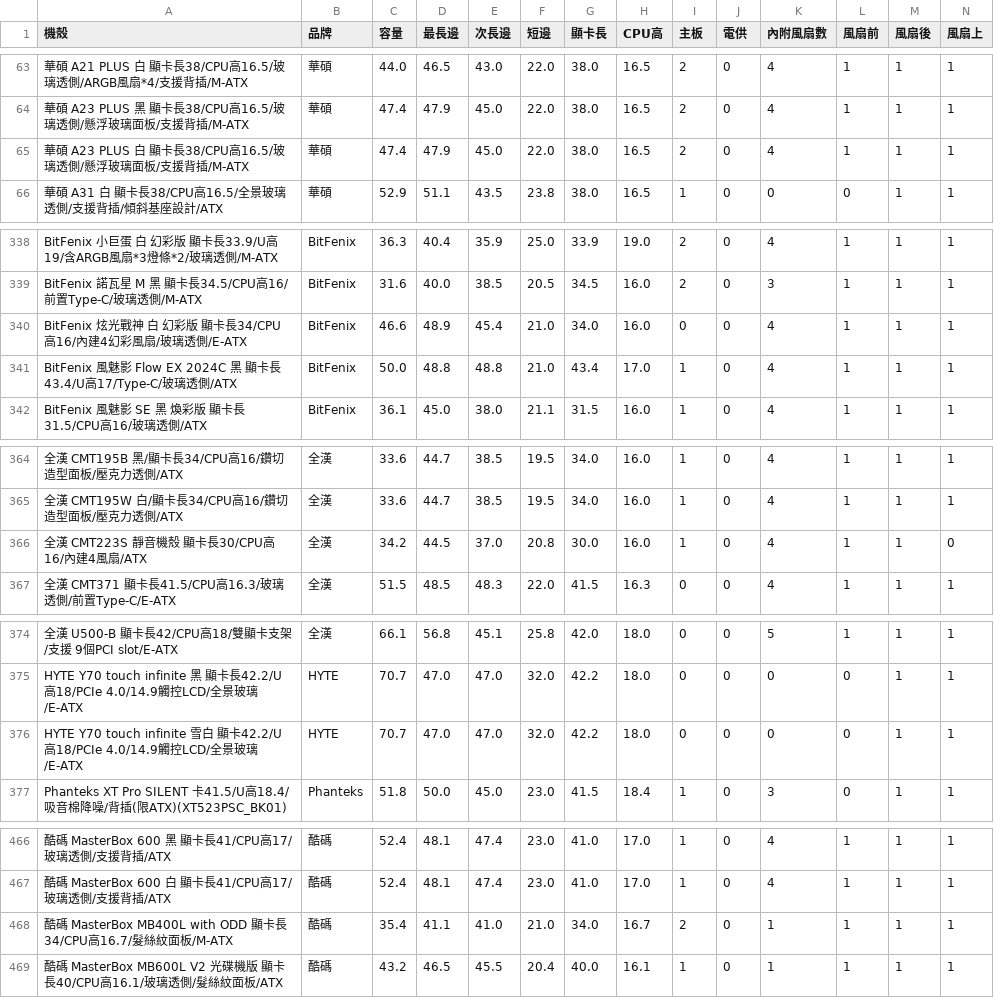
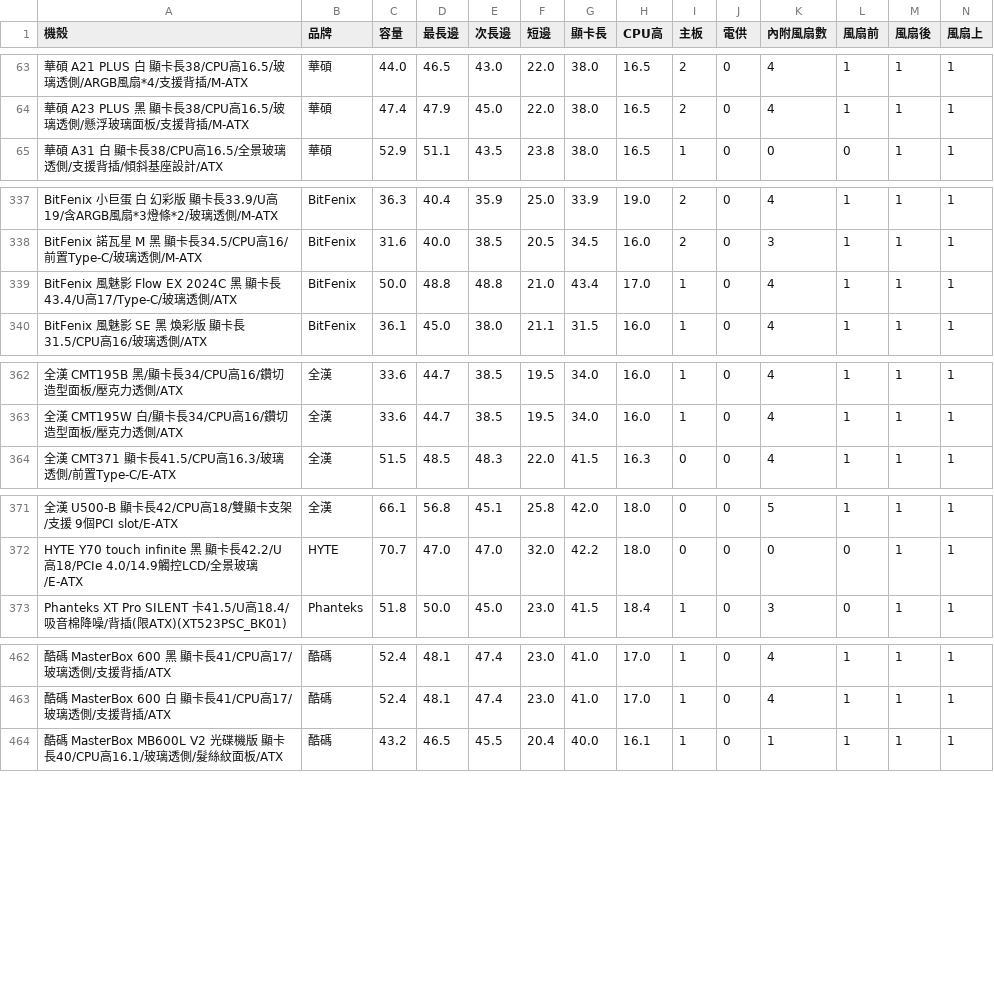
Before and after one commit to douobb/pc_case_data, a CSV file: pc_case.csv, drawn as a sheet; only a part is shown, gaps mark what is left out; rows hold the shown columns only; the diff names each change by its address in the sheet, - before the commit and + after, or states it on an @@ line.

```diff
--- a/pc_case.csv
+++ b/pc_case.csv
-row 65: 華碩 A23 PLUS 白 顯卡長38/CPU高16.5/玻璃透側/懸浮玻璃面板/支援背插/M-ATX | 華碩 | 47.4 | 47.9 | 45.0 | 22.0 | 38.0 | 16.5 | 2 | 0 | 4 | 1 | 1 | 1
-row 340: BitFenix 炫光戰神 白 幻彩版 顯卡長34/CPU高16/內建4幻彩風扇/玻璃透側/E-ATX | BitFenix | 46.6 | 48.9 | 45.4 | 21.0 | 34.0 | 16.0 | 0 | 0 | 4 | 1 | 1 | 1
-row 366: 全漢 CMT223S 靜音機殼 顯卡長30/CPU高16/內建4風扇/ATX | 全漢 | 34.2 | 44.5 | 37.0 | 20.8 | 30.0 | 16.0 | 1 | 0 | 4 | 1 | 1 | 0
-row 376: HYTE Y70 touch infinite 雪白 顯卡42.2/U高18/PCIe 4.0/14.9觸控LCD/全景玻璃/E-ATX | HYTE | 70.7 | 47.0 | 47.0 | 32.0 | 42.2 | 18.0 | 0 | 0 | 0 | 0 | 1 | 1
-row 468: 酷碼 MasterBox MB400L with ODD 顯卡長34/CPU高16.7/髮絲紋面板/M-ATX | 酷碼 | 35.4 | 41.1 | 41.0 | 21.0 | 34.0 | 16.7 | 2 | 0 | 1 | 1 | 1 | 1
```
Also changed, not shown: 1 other file.
